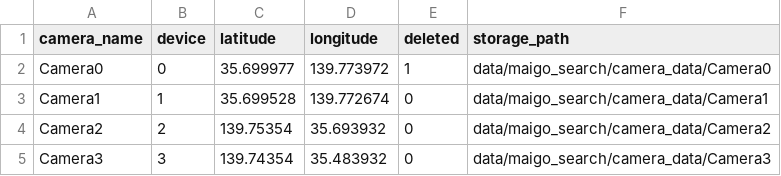
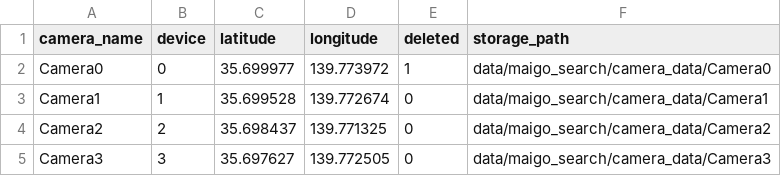
Before and after one commit to find-tech/straggler-search-system, a CSV file: configs/camera_configs.csv, drawn as a sheet.

Commit message:
緯度と経度が逆になっていた

```diff
--- a/configs/camera_configs.csv
+++ b/configs/camera_configs.csv
@@ -3,3 +3,3 @@ Camera0,0,35.699977,139.773972,1,data/maigo_search/camera_data/Camera0
 Camera1,1,35.699528,139.772674,0,data/maigo_search/camera_data/Camera1
-Camera2,2,139.75354,35.693932,0,data/maigo_search/camera_data/Camera2
-Camera3,3,139.74354,35.483932,0,data/maigo_search/camera_data/Camera3
+Camera2,2,35.698437,139.771325,0,data/maigo_search/camera_data/Camera2
+Camera3,3,35.697627,139.772505,0,data/maigo_search/camera_data/Camera3
```
